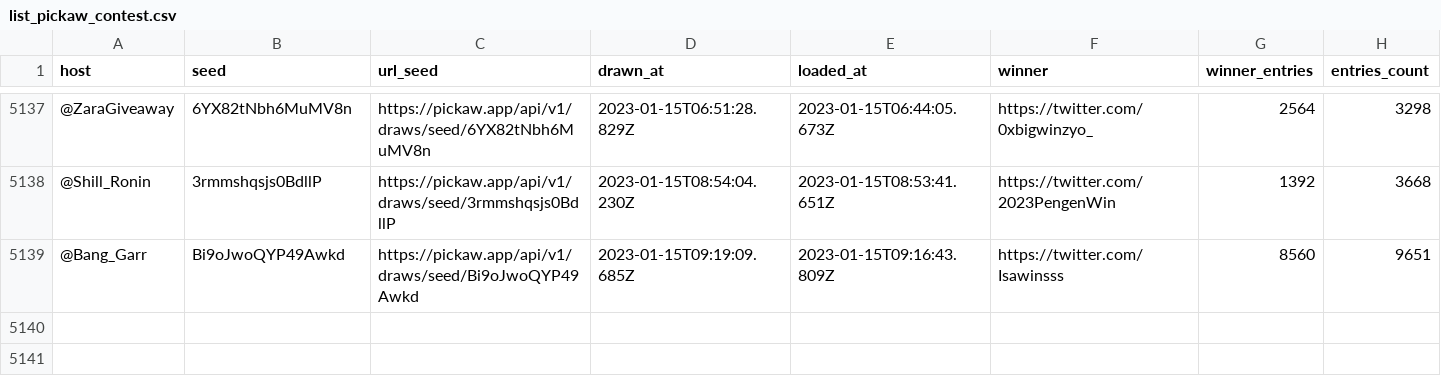
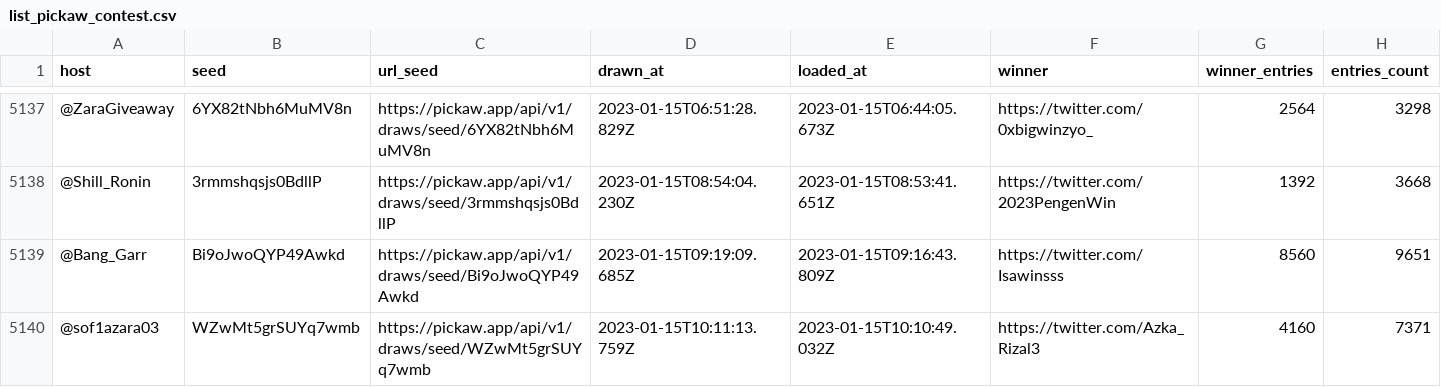
Before and after one commit to ilham-mukti/pickaw_analysis, a CSV file: list_pickaw_contest.csv, drawn as a sheet; only a part is shown, gaps mark what is left out; rows hold the shown columns only; the diff names each change by its address in the sheet, - before the commit and + after, or states it on an @@ line.

```diff
--- a/list_pickaw_contest.csv
+++ b/list_pickaw_contest.csv
+row 5140: @sof1azara03 | WZwMt5grSUYq7wmb | https://pickaw.app/api/v1/draws/seed/WZwMt5grSUYq7wmb | 2023-01-15T10:11:13.759Z | 2023-01-15T10:10:49.032Z | https://twitter.com/Azka_Rizal3 | 4160 | 7371
```
Also changed, not shown: 2 other files.
